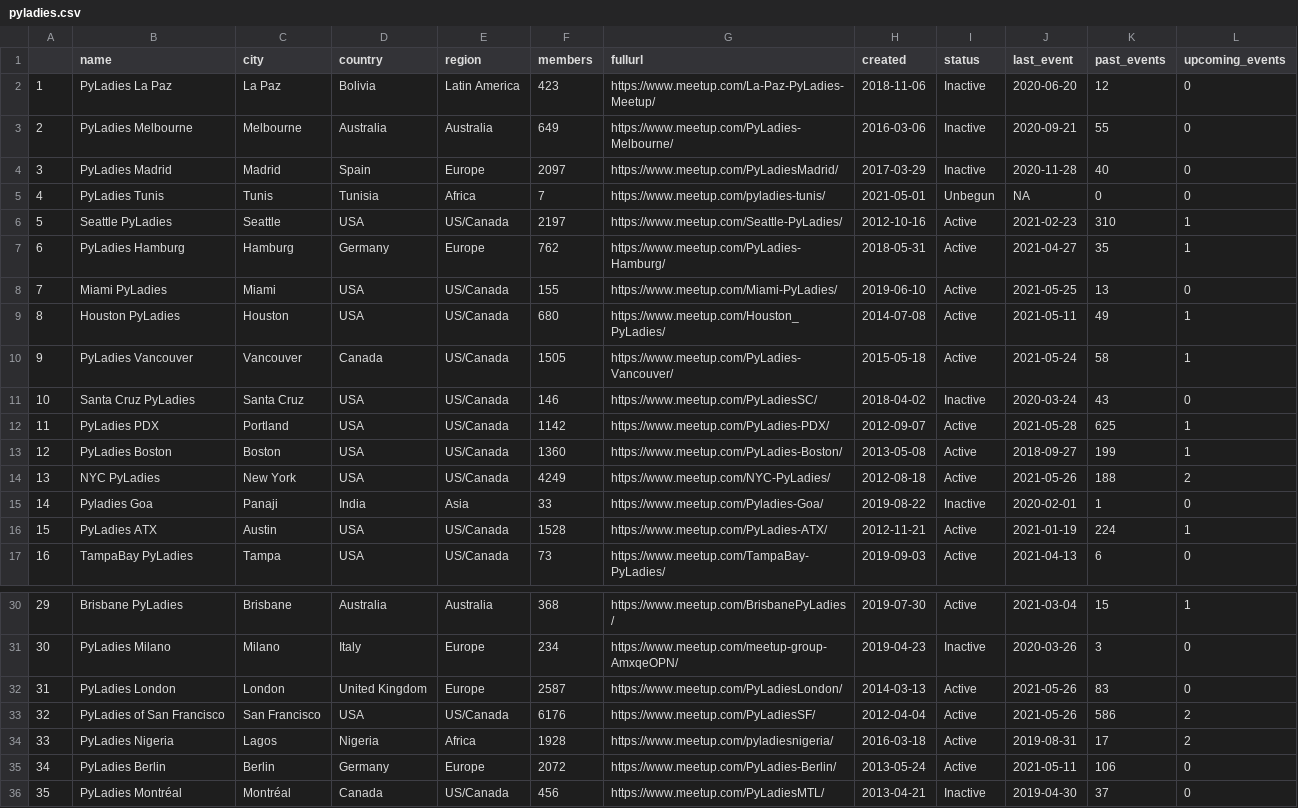
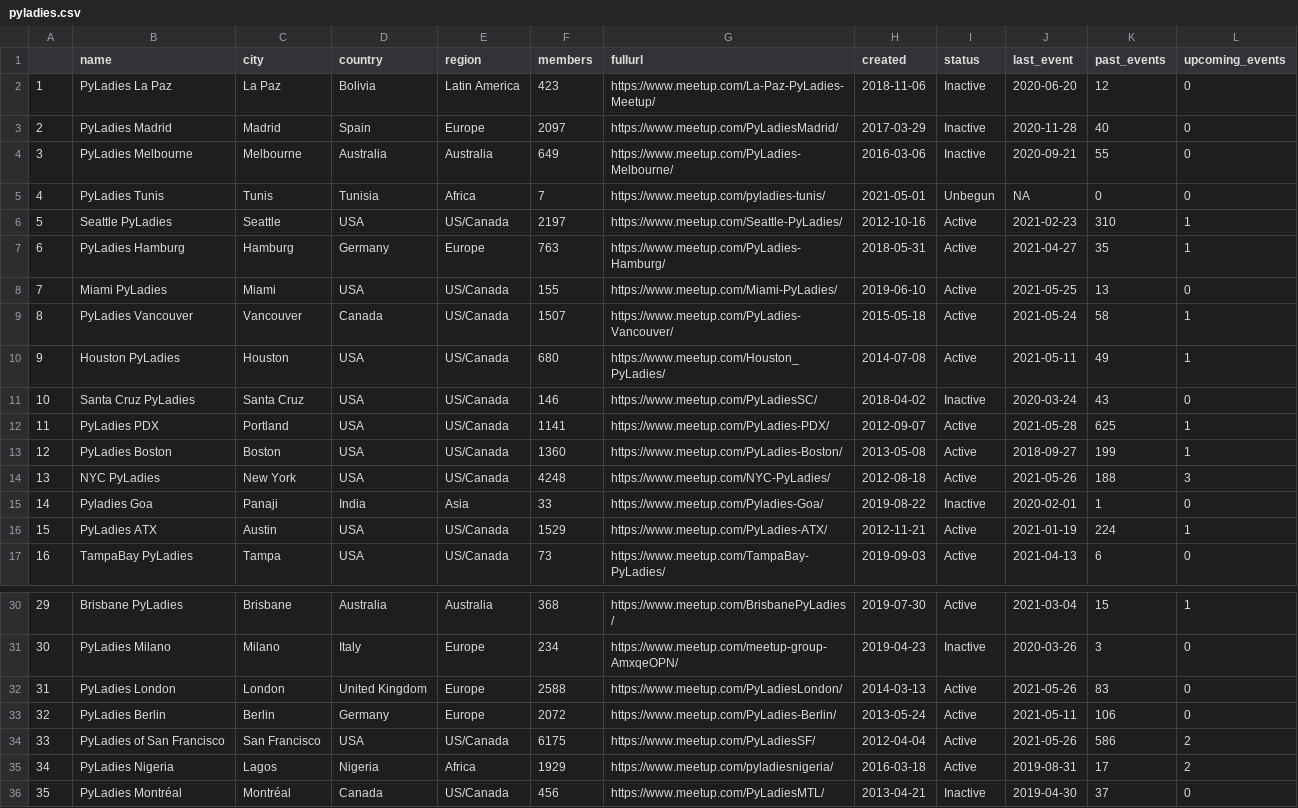
Before and after one commit to py-community/pyladies, a CSV file: docs/data/pyladies.csv, drawn as a sheet; only a part is shown, gaps mark what is left out; removed rows and columns are numbered as before the commit, all else as after; the diff covers the shown part only; the diff names each change by its address in the sheet, - before the commit and + after, or states it on an @@ line.

```diff
--- a/docs/data/pyladies.csv
+++ b/docs/data/pyladies.csv
@@ row 4 moved to row 3: 2 @@
@@ column A renumbered from row 4 down @@
-F7 (members): 762
+F7 (members): 763
+row 9: 8 | PyLadies Vancouver | Vancouver | Canada | US/Canada | 1507 | https://www.meetup.com/PyLadies-Vancouver/ | 2015-05-18 | Active | 2021-05-24 | 58 | 1
-row 10: 9 | PyLadies Vancouver | Vancouver | Canada | US/Canada | 1505 | https://www.meetup.com/PyLadies-Vancouver/ | 2015-05-18 | Active | 2021-05-24 | 58 | 1
-F12 (members): 1142
+F12 (members): 1141
-F14 (members): 4249
+F14 (members): 4248
-L14 (upcoming_events): 2
+L14 (upcoming_events): 3
-F16 (members): 1528
+F16 (members): 1529
-F32 (members): 2587
+F32 (members): 2588
-row 33: 32 | PyLadies of San Francisco | San Francisco | USA | US/Canada | 6176 | https://www.meetup.com/PyLadiesSF/ | 2012-04-04 | Active | 2021-05-26 | 586 | 2
-row 34: 33 | PyLadies Nigeria | Lagos | Nigeria | Africa | 1928 | https://www.meetup.com/pyladiesnigeria/ | 2016-03-18 | Active | 2019-08-31 | 17 | 2
+row 34: 33 | PyLadies of San Francisco | San Francisco | USA | US/Canada | 6175 | https://www.meetup.com/PyLadiesSF/ | 2012-04-04 | Active | 2021-05-26 | 586 | 2
+row 35: 34 | PyLadies Nigeria | Lagos | Nigeria | Africa | 1929 | https://www.meetup.com/pyladiesnigeria/ | 2016-03-18 | Active | 2019-08-31 | 17 | 2
```
Also changed, not shown: 1 added row and 10 edited cells elsewhere in this file, docs/data/pyladies_hosts.csv, 3 other files.
